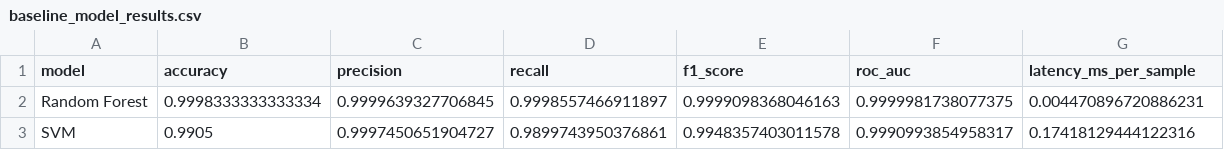
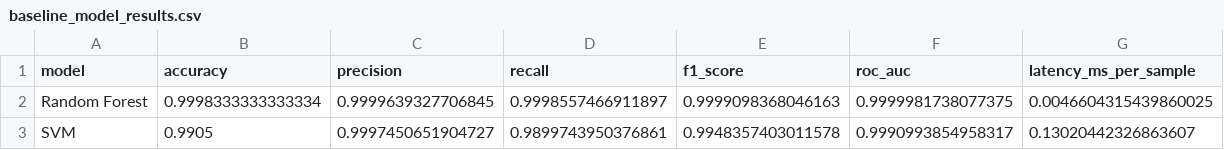
Before and after one commit to kassim206/hybrid-cnn-lstm-ddos-detection, a CSV file: results/metrics/baseline_model_results.csv, drawn as a sheet.

Commit message:
Update baseline experiment results

```diff
--- a/results/metrics/baseline_model_results.csv
+++ b/results/metrics/baseline_model_results.csv
@@ -1,3 +1,3 @@
 model,accuracy,precision,recall,f1_score,roc_auc,latency_ms_per_sample
-Random Forest,0.9998333333333334,0.9999639327706845,0.9998557466911897,0.9999098368046163,0.9999981738077375,0.004470896720886231
-SVM,0.9905,0.9997450651904727,0.9899743950376861,0.9948357403011578,0.9990993854958317,0.17418129444122316
+Random Forest,0.9998333333333334,0.9999639327706845,0.9998557466911897,0.9999098368046163,0.9999981738077375,0.0046604315439860025
+SVM,0.9905,0.9997450651904727,0.9899743950376861,0.9948357403011578,0.9990993854958317,0.13020442326863607
```
Also changed, not shown: results/tables/baseline_model_results.csv.
